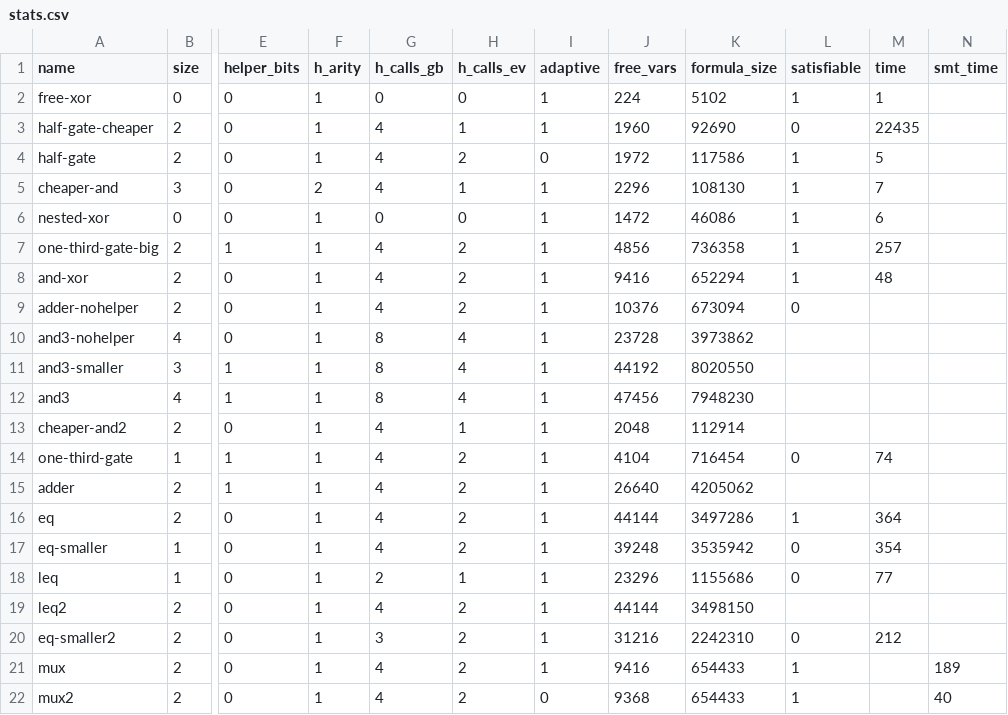
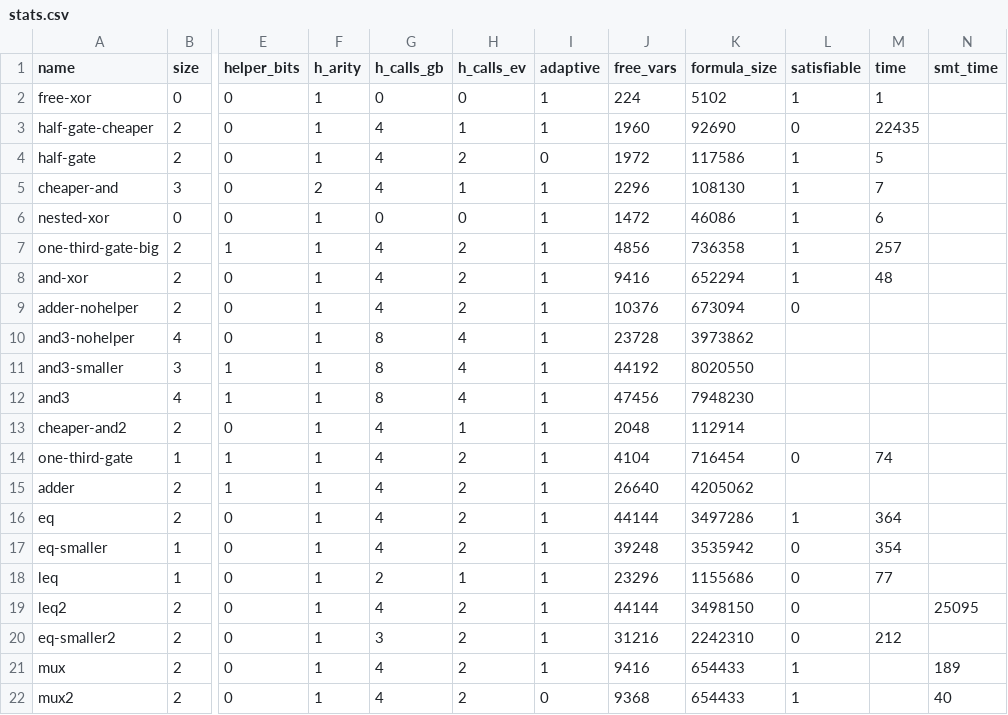
Before and after one commit to osu-crypto/linisynth, a CSV file: stats.csv, drawn as a sheet; only a part is shown, gaps mark what is left out; the diff names each change by its address in the sheet, - before the commit and + after, or states it on an @@ line.

```diff
--- a/stats.csv
+++ b/stats.csv
-L19 (satisfiable): (empty)
+L19 (satisfiable): 0
-N19 (smt_time): (empty)
+N19 (smt_time): 25095
```
Also changed, not shown: 1 other file.
